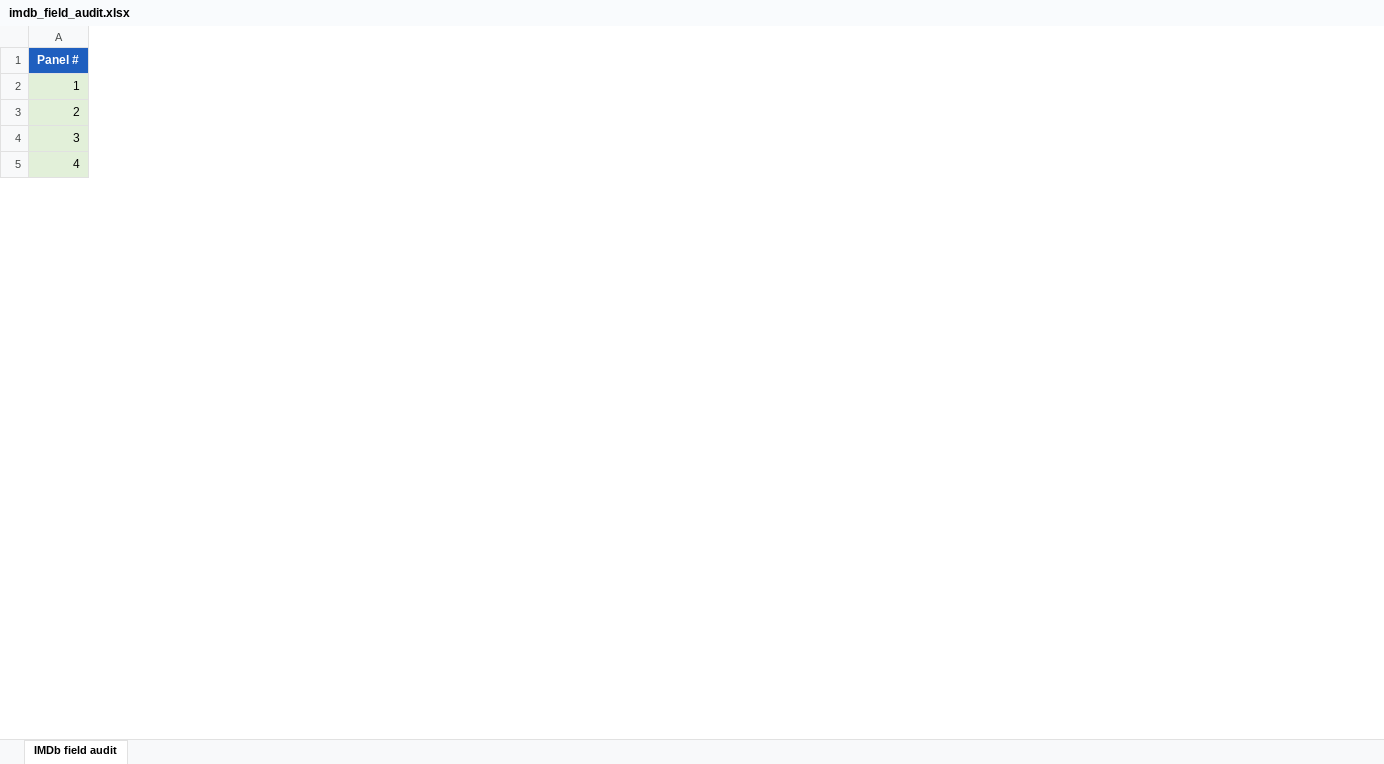
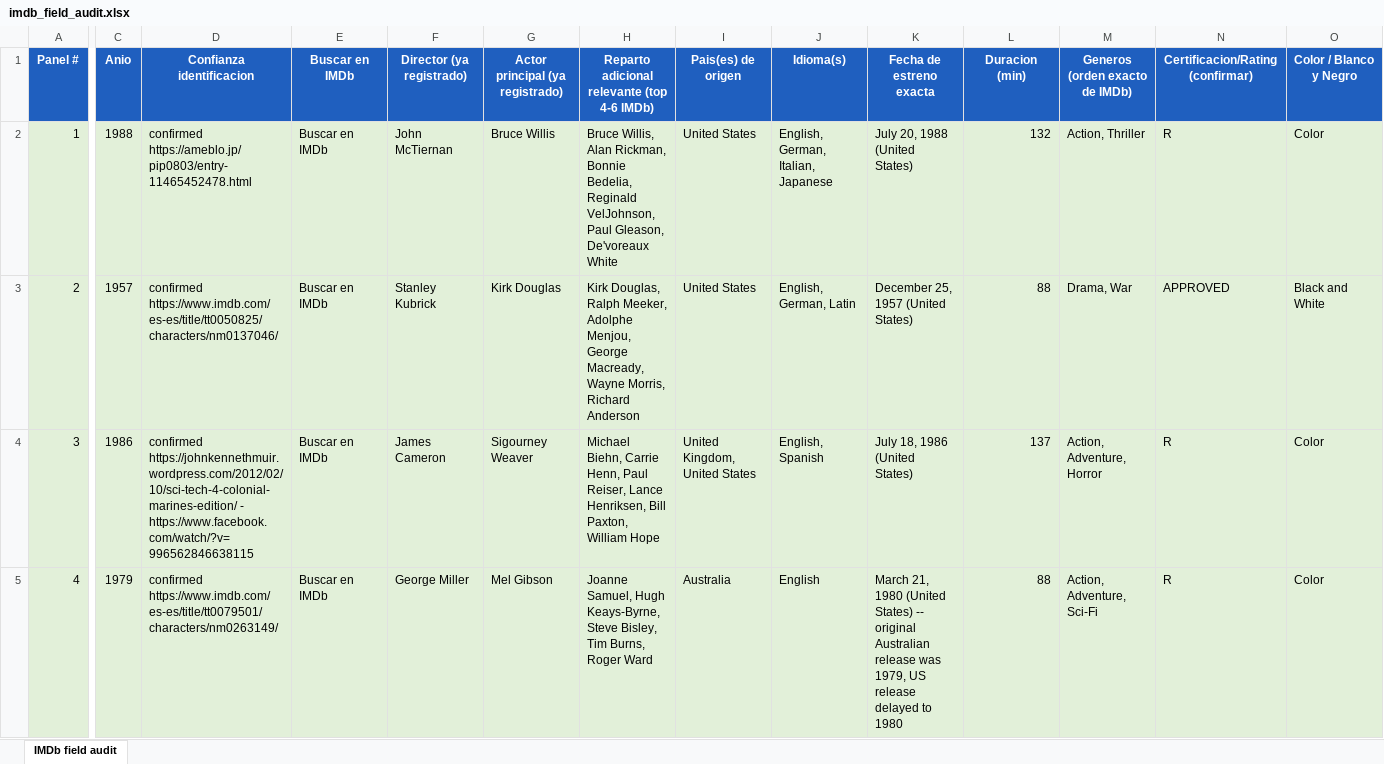
Before and after one commit to SmallCakekoo/open-crypto-puzzles, an Excel workbook: 3-small-prizes/bitcoin-movie-enigma-100ksats/analysis/imdb_field_audit.xlsx, sheet IMDb field audit, drawn as a sheet; only a part is shown, gaps mark what is left out; values as stored, in another font and other column widths than the file's, no borders; the diff covers the shown part only; the diff names each change by its address in the sheet, - before the commit and + after, or states it on an @@ line.

```diff
--- a/3-small-prizes/bitcoin-movie-enigma-100ksats/analysis/imdb_field_audit.xlsx (sheet IMDb field audit)
+++ b/3-small-prizes/bitcoin-movie-enigma-100ksats/analysis/imdb_field_audit.xlsx (sheet IMDb field audit)
@@ column C (Anio) unhidden, rows 2-5: 1988 | 1957 | 1986 | 1979 @@
@@ column D (Confianza identificacion) unhidden, rows 2-5: confirmed https://ameblo.jp/pip0803/entry-11465452478.html | confirmed https://www.imdb.com/es-es/title/tt0050825/characters/nm0137046/ | confirmed https://johnkennethmuir.wordpress.com/2012/02/10/sci-tech-4-colonial-marines-edition/ - https://www.facebook.com/watch/?v=996562846638115 | confirmed https://www.imdb.com/es-es/title/tt0079501/characters/nm0263149/ @@
@@ column E (Buscar en IMDb) unhidden, rows 2-5: all Buscar en IMDb @@
@@ column F (Director (ya registrado)) unhidden, rows 2-5: John McTiernan | Stanley Kubrick | James Cameron | George Miller @@
@@ column G (Actor principal (ya registrado)) unhidden, rows 2-5: Bruce Willis | Kirk Douglas | Sigourney Weaver | Mel Gibson @@
@@ column H unhidden, rows 1-5: Reparto adicional relevante (top 4-6 IMDb) | Bruce Willis, Alan Rickman, Bonnie Bedelia, Reginald VelJohnson, Paul Gleason, De'voreaux White | Kirk Douglas, Ralph Meeker, Adolphe Menjou, George Macready, Wayne Morris, Richard Anderson | Michael Biehn, Carrie Henn, Paul Reiser, Lance Henriksen, Bill Paxton, William Hope | Joanne Samuel, Hugh Keays-Byrne, Steve Bisley, Tim Burns, Roger Ward @@
@@ column I (Pais(es) de origen) unhidden, rows 2-5: United States | United States | United Kingdom, United States | Australia @@
@@ column J (Idioma(s)) unhidden, rows 2-5: English, German, Italian, Japanese | English, German, Latin | English, Spanish | English @@
@@ column K (Fecha de estreno exacta) unhidden, rows 2-5: July 20, 1988 (United States) | December 25, 1957 (United States) | July 18, 1986 (United States) | March 21, 1980 (United States) -- original Australian release was 1979, US release delayed to 1980 @@
@@ column L (Duracion (min)) unhidden, rows 2-5: 132 | 88 | 137 | 88 @@
@@ column M (Generos (orden exacto de IMDb)) unhidden, rows 2-5: Action, Thriller | Drama, War | Action, Adventure, Horror | Action, Adventure, Sci-Fi @@
@@ column N (Certificacion/Rating (confirmar)) unhidden, rows 2-5: R | APPROVED | R | R @@
@@ column O (Color / Blanco y Negro) unhidden, rows 2-5: Color | Black and White | Color | Color @@
```
Also changed, not shown: 13 added columns elsewhere in this sheet, hidden cells, 4 other files.
